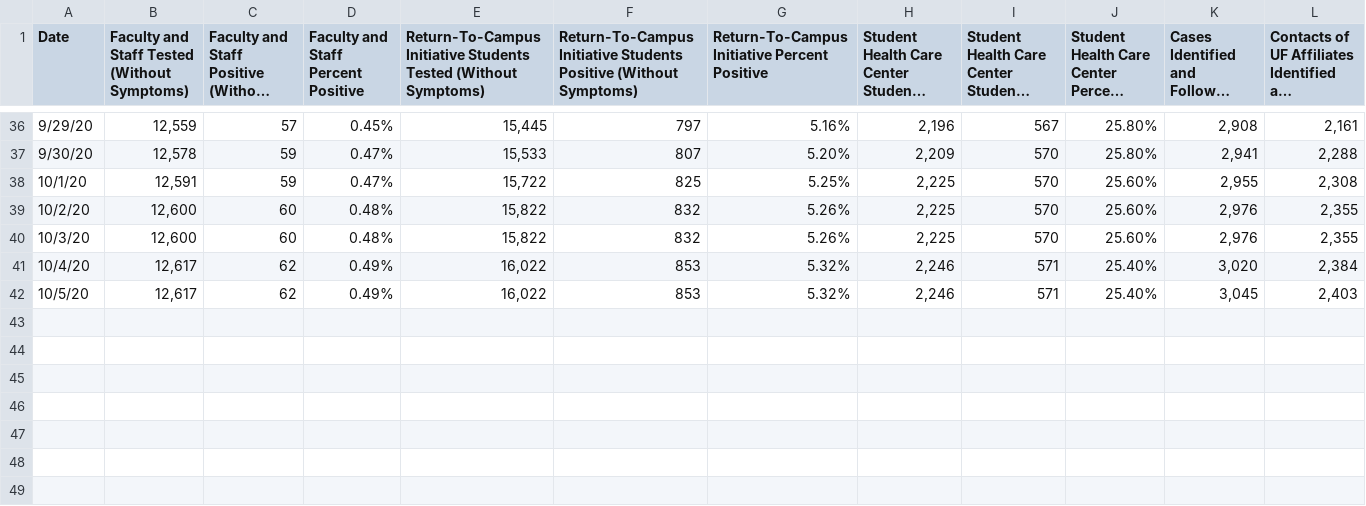
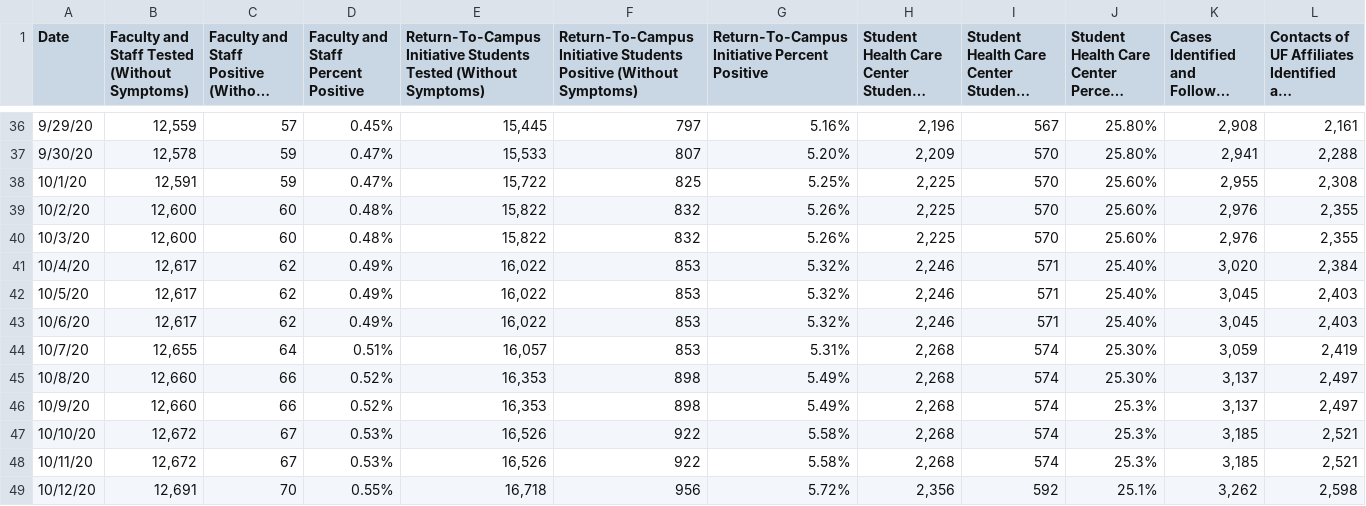
Before and after one commit to rosmeryiza/alligator-covid-tracking, a CSV file: uf.csv, drawn as a sheet; only a part is shown, gaps mark what is left out; long unchanged cells end in …; rows hold the shown columns only; the diff names each change by its address in the sheet, - before the commit and + after, or states it on an @@ line.

```diff
--- a/uf.csv
+++ b/uf.csv
+row 43: 10/6/20 | 12,617 | 62 | 0.49% | 16,022 | 853 | 5.32% | 2,246 | 571 | 25.40% | 3,045 | 2,403
+row 44: 10/7/20 | 12,655 | 64 | 0.51% | 16,057 | 853 | 5.31% | 2,268 | 574 | 25.30% | 3,059 | 2,419
+row 45: 10/8/20 | 12,660 | 66 | 0.52% | 16,353 | 898 | 5.49% | 2,268 | 574 | 25.30% | 3,137 | 2,497
+row 46: 10/9/20 | 12,660 | 66 | 0.52% | 16,353 | 898 | 5.49% | 2,268 | 574 | 25.3% | 3,137 | 2,497
+row 47: 10/10/20 | 12,672 | 67 | 0.53% | 16,526 | 922 | 5.58% | 2,268 | 574 | 25.3% | 3,185 | 2,521
+row 48: 10/11/20 | 12,672 | 67 | 0.53% | 16,526 | 922 | 5.58% | 2,268 | 574 | 25.3% | 3,185 | 2,521
+row 49: 10/12/20 | 12,691 | 70 | 0.55% | 16,718 | 956 | 5.72% | 2,356 | 592 | 25.1% | 3,262 | 2,598
```
Also changed, not shown: Alachua.csv, Florida.csv.
